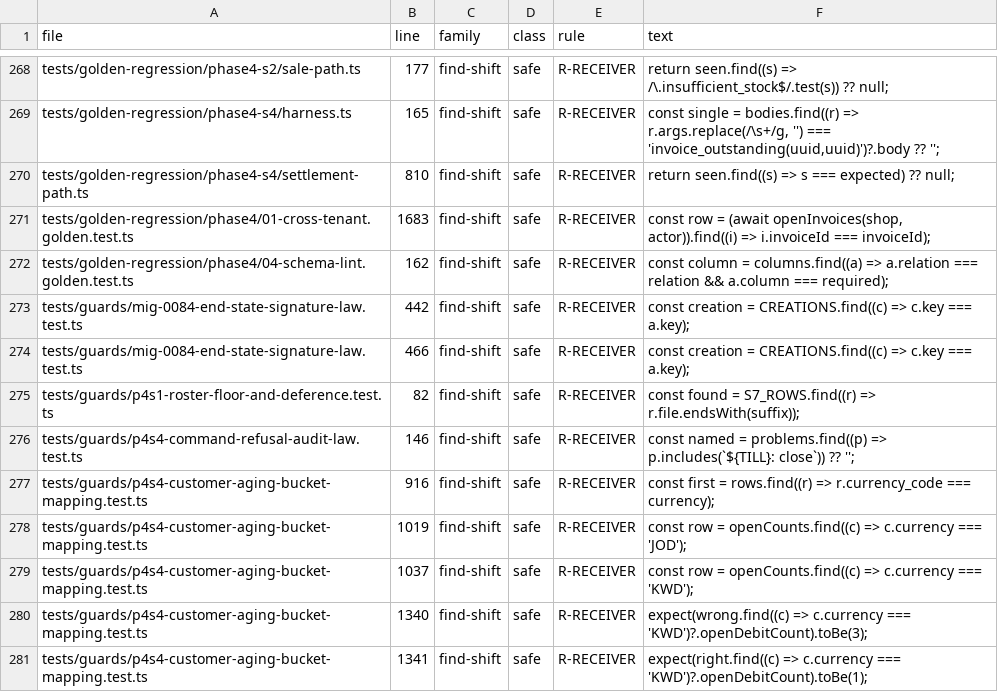
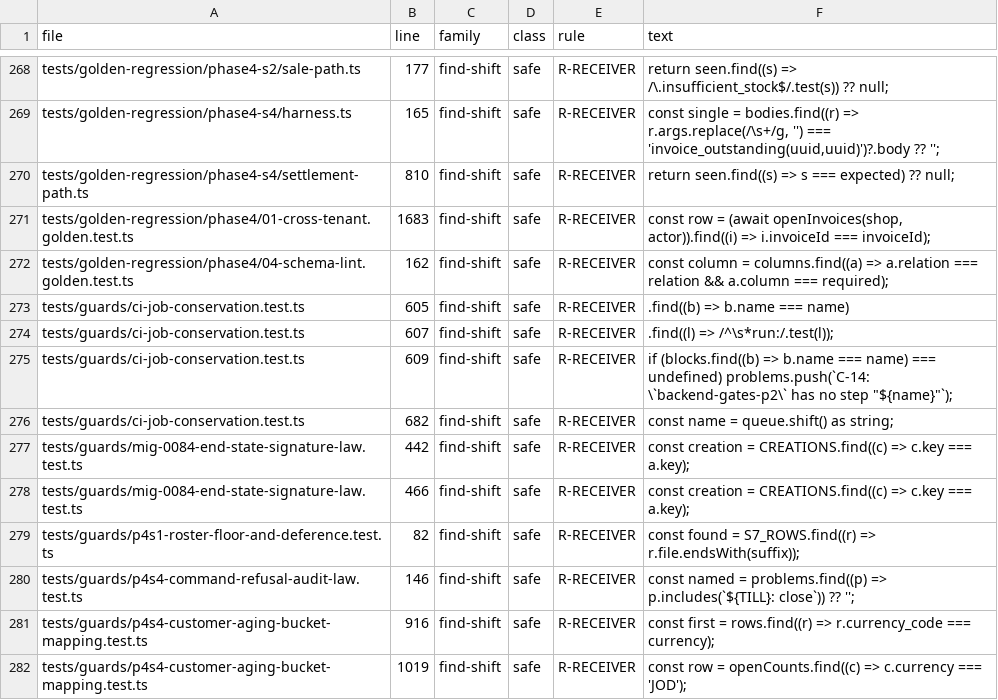
Before and after one commit to ashrafarabas96/daftar, a TSV file: scripts/zod-consumers/sites.tsv, drawn as a sheet; only a part is shown, gaps mark what is left out; the shorter side is filled out with more unchanged rows.

```diff
--- a/scripts/zod-consumers/sites.tsv
+++ b/scripts/zod-consumers/sites.tsv
@@ -272,2 +272,6 @@ tests/golden-regression/phase4/01-cross-tenant.golden.test.ts	1683	find-shift	sa
 tests/golden-regression/phase4/04-schema-lint.golden.test.ts	162	find-shift	safe	R-RECEIVER	const column = columns.find((a) => a.relation === relation && a.column === required);
+tests/guards/ci-job-conservation.test.ts	605	find-shift	safe	R-RECEIVER	.find((b) => b.name === name)
+tests/guards/ci-job-conservation.test.ts	607	find-shift	safe	R-RECEIVER	.find((l) => /^\s*run:/.test(l));
+tests/guards/ci-job-conservation.test.ts	609	find-shift	safe	R-RECEIVER	if (blocks.find((b) => b.name === name) === undefined) problems.push(`C-14: \`backend-gates-p2\` has no step "${name}"`);
+tests/guards/ci-job-conservation.test.ts	682	find-shift	safe	R-RECEIVER	const name = queue.shift() as string;
 tests/guards/mig-0084-end-state-signature-law.test.ts	442	find-shift	safe	R-RECEIVER	const creation = CREATIONS.find((c) => c.key === a.key);
```
Also changed, not shown: 1 other file.
